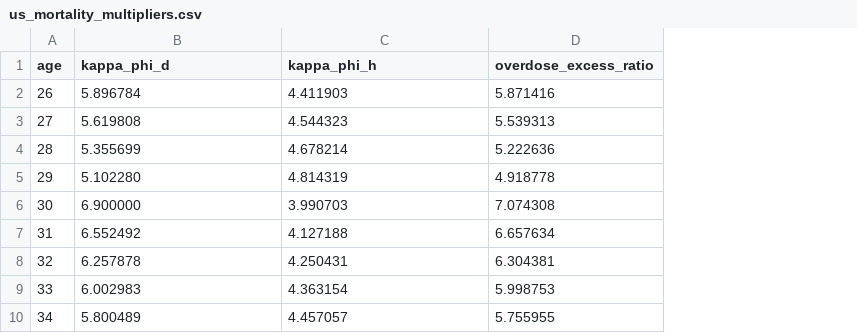
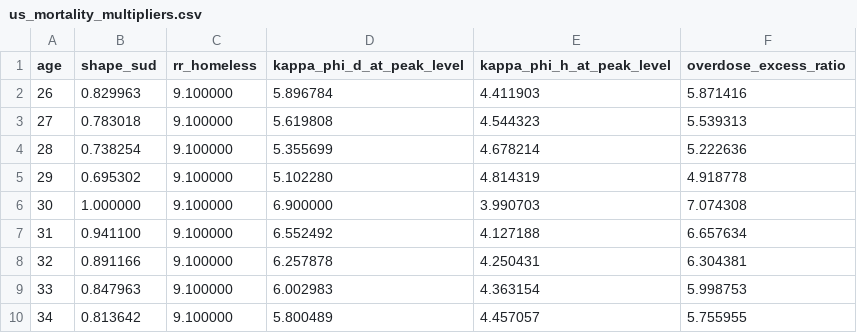
Before and after one commit to srotberg/housing_first_or_treatment_first_ask_the_kids_not_the_parents, a CSV file: data/us_mortality_multipliers.csv, drawn as a sheet; only a part is shown; addresses are those after the commit; the diff names each change by its address in the sheet, - before the commit and + after, or states it on an @@ line.

```diff
--- a/data/us_mortality_multipliers.csv
+++ b/data/us_mortality_multipliers.csv
+column B (shape_sud), rows 2-10: 0.829963 | 0.783018 | 0.738254 | 0.695302 | 1.000000 | 0.941100 | 0.891166 | 0.847963 | 0.813642
+column C (rr_homeless), rows 2-10: all 9.100000
-D1: kappa_phi_d
+D1: kappa_phi_d_at_peak_level
-E1: kappa_phi_h
+E1: kappa_phi_h_at_peak_level
```
Also changed, not shown: 3 other files.
